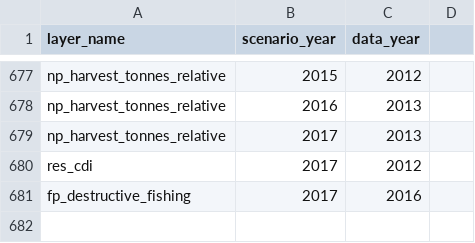
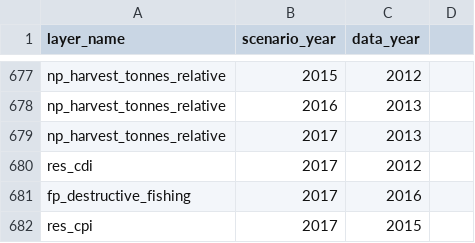
Before and after one commit to OHI-Science/ken, a CSV file: region2017/conf/scenario_data_years.csv, drawn as a sheet; only a part is shown, gaps mark what is left out.

```diff
--- a/region2017/conf/scenario_data_years.csv
+++ b/region2017/conf/scenario_data_years.csv
@@ -681 +681,2 @@ res_cdi,2017,2012,
 fp_destructive_fishing,2017,2016,
+res_cpi,2017,2015,
```
Also changed, not shown: region2017/conf/resilience_categories.csv, region2017/conf/resilience_matrix.csv, 3 other files.
